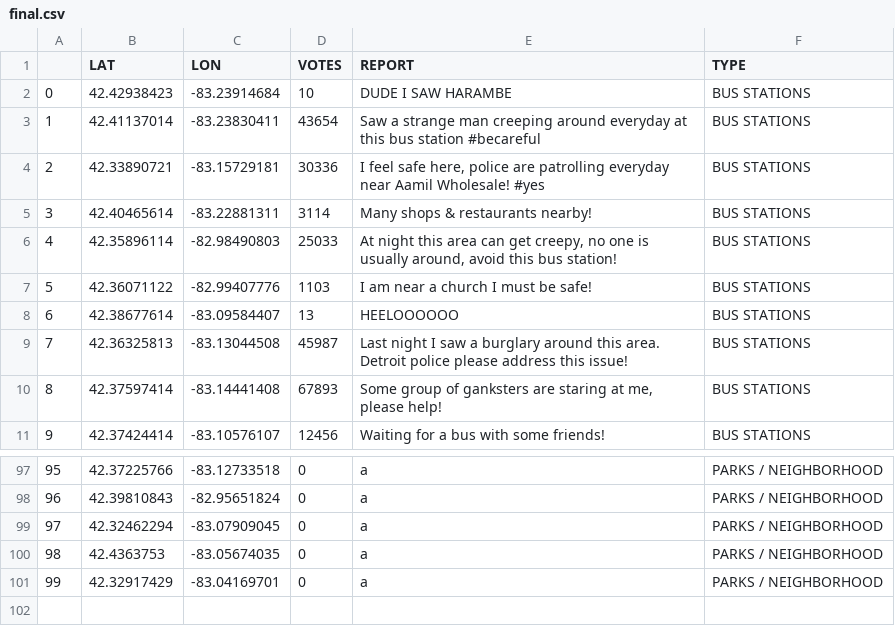
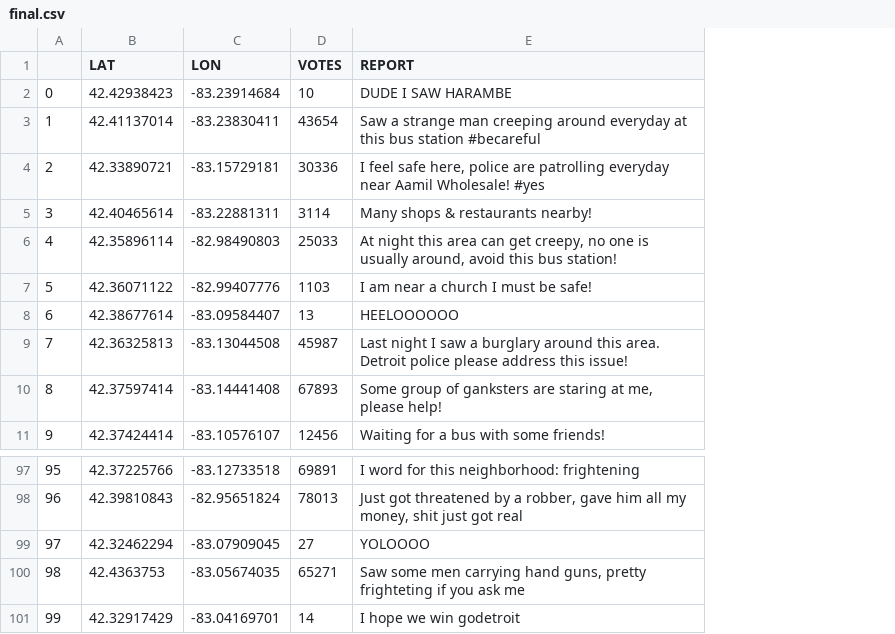
Before and after one commit to alioben/GoDetroit, a CSV file: budi_ml/feedback_nlp/data/final.csv, drawn as a sheet; only a part is shown, gaps mark what is left out; the diff covers the shown part only; the diff names each change by its address in the sheet, - before the commit and + after, or states it on an @@ line.

```diff
--- a/budi_ml/feedback_nlp/data/final.csv
+++ b/budi_ml/feedback_nlp/data/final.csv
-column F (TYPE), rows 2-11: all BUS STATIONS; rows 97-101: all PARKS / NEIGHBORHOOD
-D97 (VOTES): 0
+D97 (VOTES): 69891
-E97 (REPORT): a
+E97 (REPORT): I word for this neighborhood: frightening
-D98 (VOTES): 0
+D98 (VOTES): 78013
-E98 (REPORT): a
+E98 (REPORT): Just got threatened by a robber, gave him all my money, shit just got real
-D99 (VOTES): 0
+D99 (VOTES): 27
-E99 (REPORT): a
+E99 (REPORT): YOLOOOO
-D100 (VOTES): 0
+D100 (VOTES): 65271
-E100 (REPORT): a
+E100 (REPORT): Saw some men carrying hand guns, pretty frighteting if you ask me
-D101 (VOTES): 0
+D101 (VOTES): 14
-E101 (REPORT): a
+E101 (REPORT): I hope we win godetroit
```
Also changed, not shown: 31 edited cells elsewhere in this file, 11 other files.
